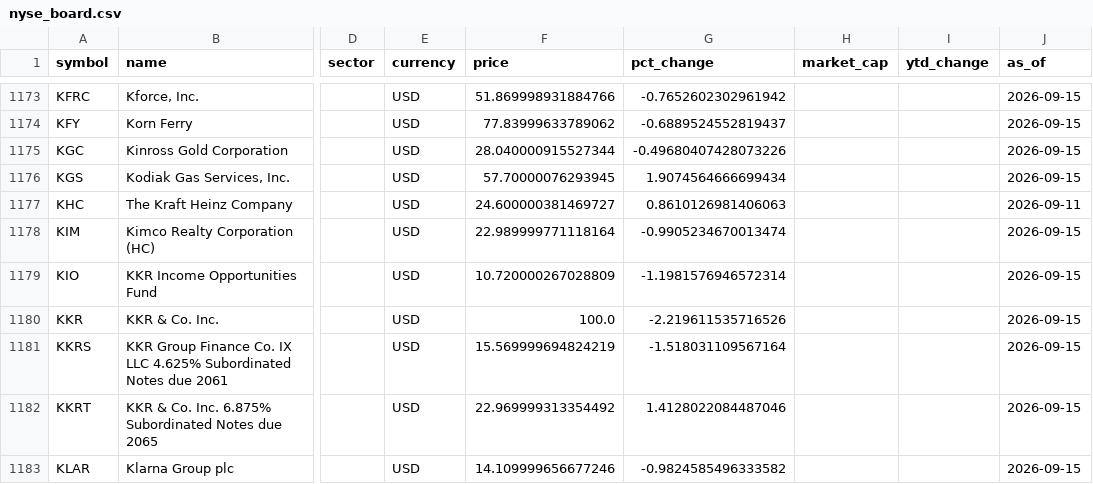
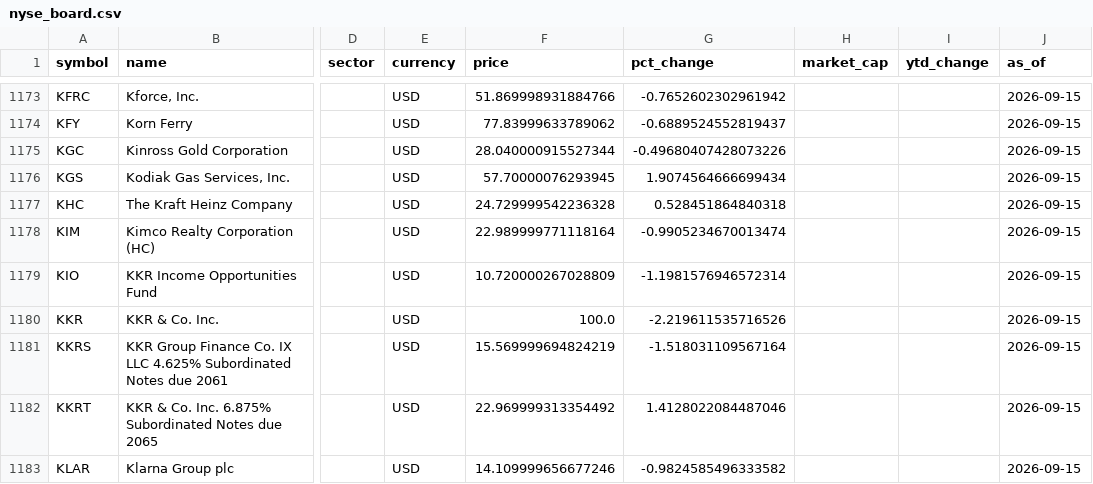
Before and after one commit to samebimo10-cpu/Stock-, a CSV file: data/cache/nyse_board.csv, drawn as a sheet; only a part is shown, gaps mark what is left out; the diff names each change by its address in the sheet, - before the commit and + after, or states it on an @@ line.

```diff
--- a/data/cache/nyse_board.csv
+++ b/data/cache/nyse_board.csv
-F1177 (price): 24.600000381469727
+F1177 (price): 24.729999542236328
-G1177 (pct_change): 0.8610126981406063
+G1177 (pct_change): 0.528451864840318
-J1177 (as_of): 2026-09-11
+J1177 (as_of): 2026-09-15
```
Also changed, not shown: data/cache/nyse_prices.csv, 3 other files.
